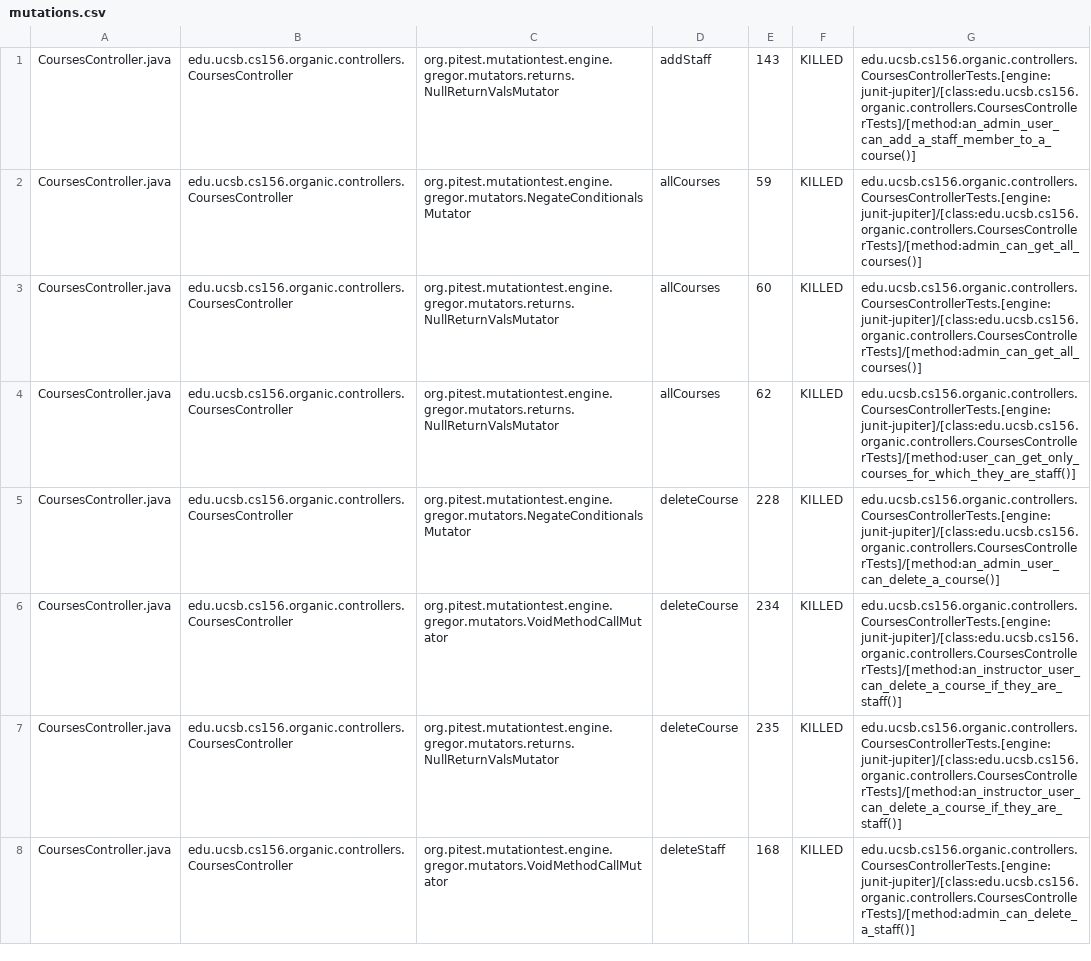
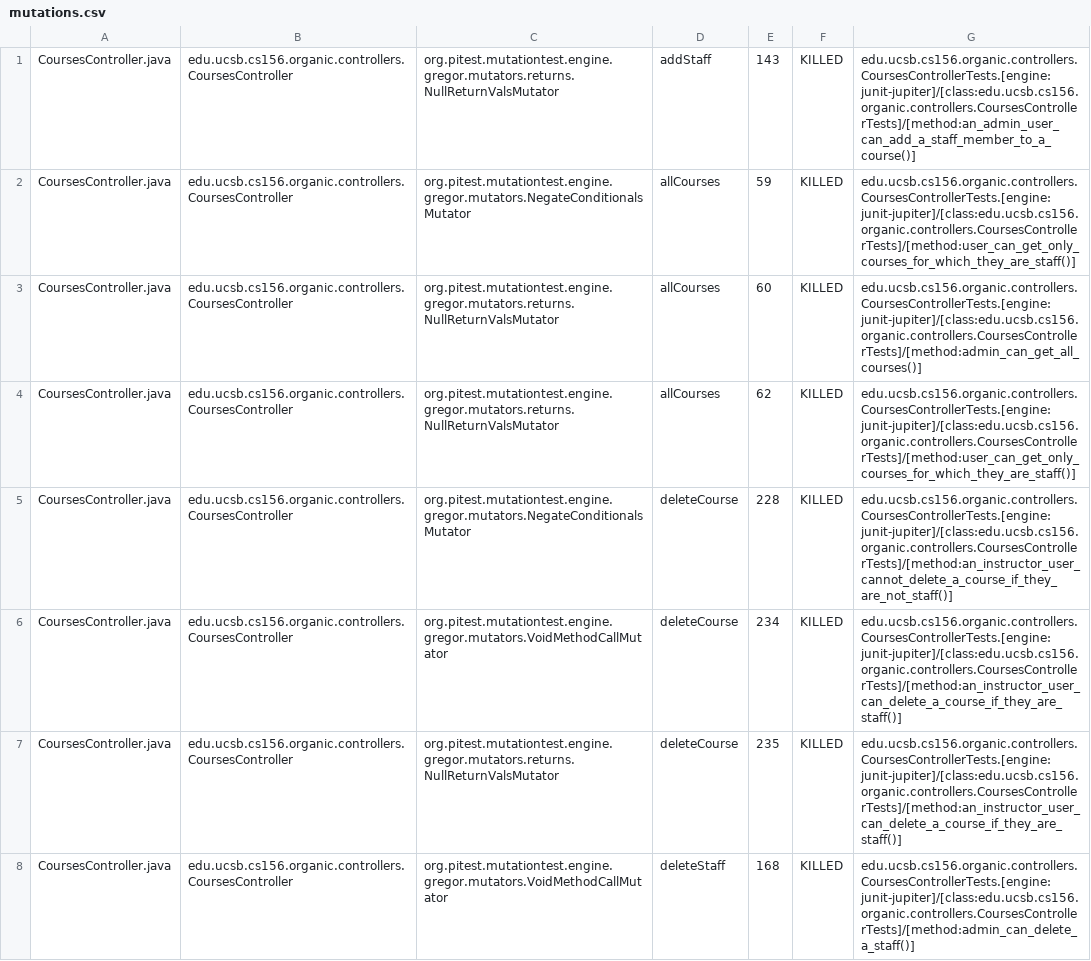
Before and after one commit to ucsb-cs156-s24/proj-organic-s24-5pm-1, a CSV file: pitest/mutations.csv, drawn as a sheet; only a part is shown; the diff covers the shown part only.

Commit message:
Deploying to gh-pages from @ ucsb-cs156-s24/proj-organic-s24-5pm-1@93332fb9d1c1101eb202a01f90f40c0964b56e89 🚀

```diff
--- a/pitest/mutations.csv
+++ b/pitest/mutations.csv
@@ -1,6 +1,6 @@
 CoursesController.java,edu.ucsb.cs156.organic.controllers.CoursesController,org.pitest.mutationtest.engine.gregor.mutators.returns.NullReturnValsMutator,addStaff,143,KILLED,edu.ucsb.cs156.organic.controllers.CoursesControllerTests.[engine:junit-jupiter]/[class:edu.ucsb.cs156.organic.controllers.CoursesControllerTests]/[method:an_admin_user_can_add_a_staff_member_to_a_course()]
-CoursesController.java,edu.ucsb.cs156.organic.controllers.CoursesController,org.pitest.mutationtest.engine.gregor.mutators.NegateConditionalsMutator,allCourses,59,KILLED,edu.ucsb.cs156.organic.controllers.CoursesControllerTests.[engine:junit-jupiter]/[class:edu.ucsb.cs156.organic.controllers.CoursesControllerTests]/[method:admin_can_get_all_courses()]
+CoursesController.java,edu.ucsb.cs156.organic.controllers.CoursesController,org.pitest.mutationtest.engine.gregor.mutators.NegateConditionalsMutator,allCourses,59,KILLED,edu.ucsb.cs156.organic.controllers.CoursesControllerTests.[engine:junit-jupiter]/[class:edu.ucsb.cs156.organic.controllers.CoursesControllerTests]/[method:user_can_get_only_courses_for_which_they_are_staff()]
 CoursesController.java,edu.ucsb.cs156.organic.controllers.CoursesController,org.pitest.mutationtest.engine.gregor.mutators.returns.NullReturnValsMutator,allCourses,60,KILLED,edu.ucsb.cs156.organic.controllers.CoursesControllerTests.[engine:junit-jupiter]/[class:edu.ucsb.cs156.organic.controllers.CoursesControllerTests]/[method:admin_can_get_all_courses()]
 CoursesController.java,edu.ucsb.cs156.organic.controllers.CoursesController,org.pitest.mutationtest.engine.gregor.mutators.returns.NullReturnValsMutator,allCourses,62,KILLED,edu.ucsb.cs156.organic.controllers.CoursesControllerTests.[engine:junit-jupiter]/[class:edu.ucsb.cs156.organic.controllers.CoursesControllerTests]/[method:user_can_get_only_courses_for_which_they_are_staff()]
-CoursesController.java,edu.ucsb.cs156.organic.controllers.CoursesController,org.pitest.mutationtest.engine.gregor.mutators.NegateConditionalsMutator,deleteCourse,228,KILLED,edu.ucsb.cs156.organic.controllers.CoursesControllerTests.[engine:junit-jupiter]/[class:edu.ucsb.cs156.organic.controllers.CoursesControllerTests]/[method:an_admin_user_can_delete_a_course()]
+CoursesController.java,edu.ucsb.cs156.organic.controllers.CoursesController,org.pitest.mutationtest.engine.gregor.mutators.NegateConditionalsMutator,deleteCourse,228,KILLED,edu.ucsb.cs156.organic.controllers.CoursesControllerTests.[engine:junit-jupiter]/[class:edu.ucsb.cs156.organic.controllers.CoursesControllerTests]/[method:an_instructor_user_cannot_delete_a_course_if_they_are_not_staff()]
 CoursesController.java,edu.ucsb.cs156.organic.controllers.CoursesController,org.pitest.mutationtest.engine.gregor.mutators.VoidMethodCallMutator,deleteCourse,234,KILLED,edu.ucsb.cs156.organic.controllers.CoursesControllerTests.[engine:junit-jupiter]/[class:edu.ucsb.cs156.organic.controllers.CoursesControllerTests]/[method:an_instructor_user_can_delete_a_course_if_they_are_staff()]
```
Also changed, not shown: 47 edited cells elsewhere in this file, 19 other files.
